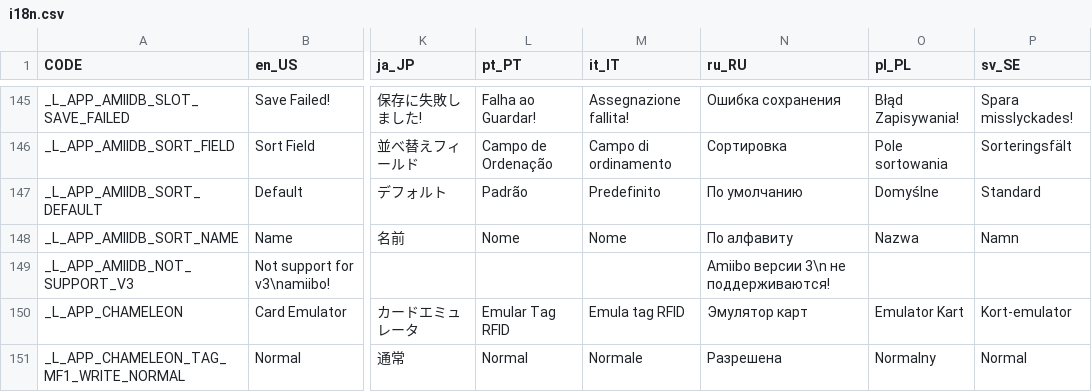
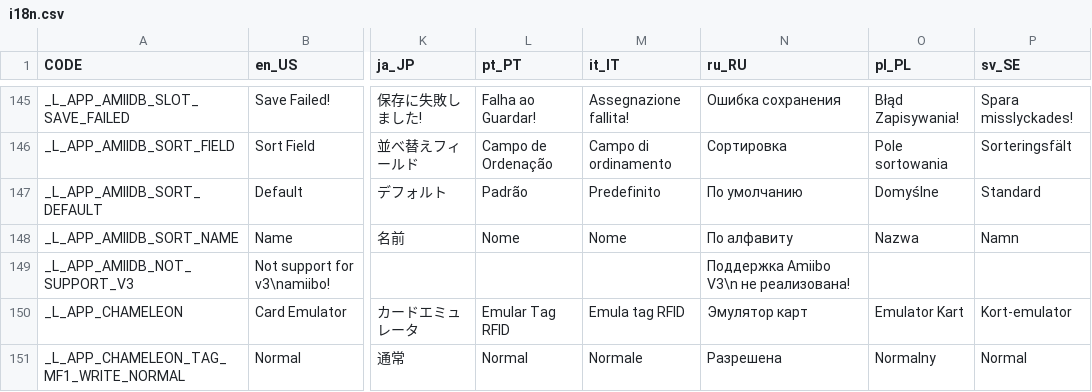
Before and after one commit to solosky/pixl.js, a CSV file: fw/data/i18n.csv, drawn as a sheet; only a part is shown, gaps mark what is left out; the diff names each change by its address in the sheet, - before the commit and + after, or states it on an @@ line.

Commit message:
quick Russian translation fix
caused by the problem described in issue #406

```diff
--- a/fw/data/i18n.csv
+++ b/fw/data/i18n.csv
-N149 (ru_RU): Amiibo версии 3\n не поддерживаются!
+N149 (ru_RU): Поддержка Amiibo V3\n не реализована!
```
Also changed, not shown: 1 other file.
